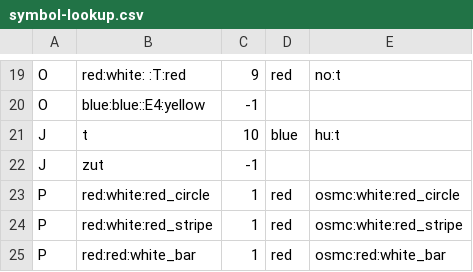
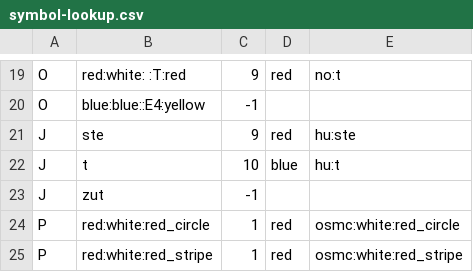
Before and after one commit to openhiking/openhiking-mapsforge, a CSV file: config/symbol-lookup.csv, drawn as a sheet; only a part is shown, gaps mark what is left out; the shorter side is filled out with more unchanged rows.

```diff
--- a/config/symbol-lookup.csv
+++ b/config/symbol-lookup.csv
@@ -20,2 +20,3 @@ O,red:white: :T:red,9,red,no:t
 O,blue:blue::E4:yellow,-1,,
+J,ste,9,red,hu:ste
 J,t,10,blue,hu:t
```
Also changed, not shown: 8 other files.
